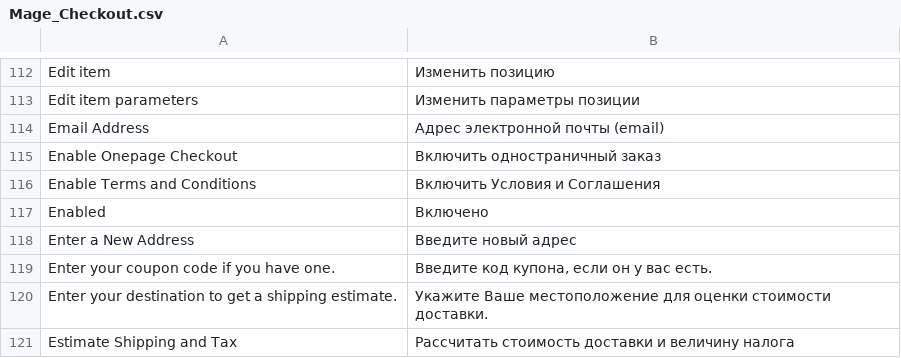
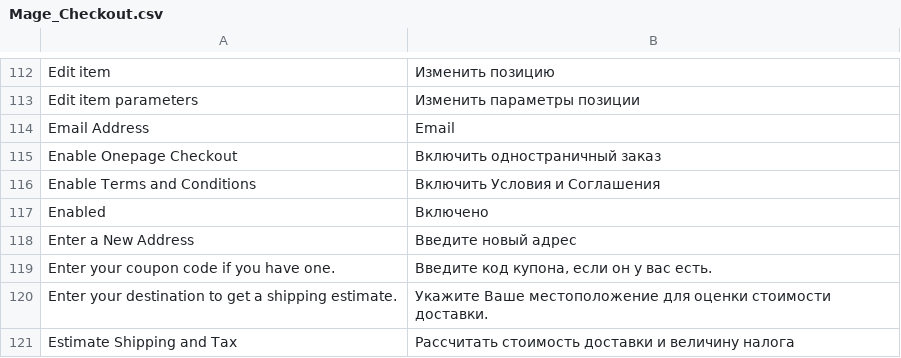
Before and after one commit to conceptbulavin/Nextone, a CSV file: app/locale/ru_RU/Mage_Checkout.csv, drawn as a sheet; only a part is shown, gaps mark what is left out.

```diff
--- a/app/locale/ru_RU/Mage_Checkout.csv
+++ b/app/locale/ru_RU/Mage_Checkout.csv
@@ -113,3 +113,3 @@
 "Edit item parameters","Изменить параметры позиции"
-"Email Address","Адрес электронной почты (email)"
+"Email Address","Email"
 "Enable Onepage Checkout","Включить одностраничный заказ"
```
Also changed, not shown: app/locale/ru_RU/Mage_Adminhtml.csv, app/locale/ru_RU/Mage_Customer.csv, 4 other files.
